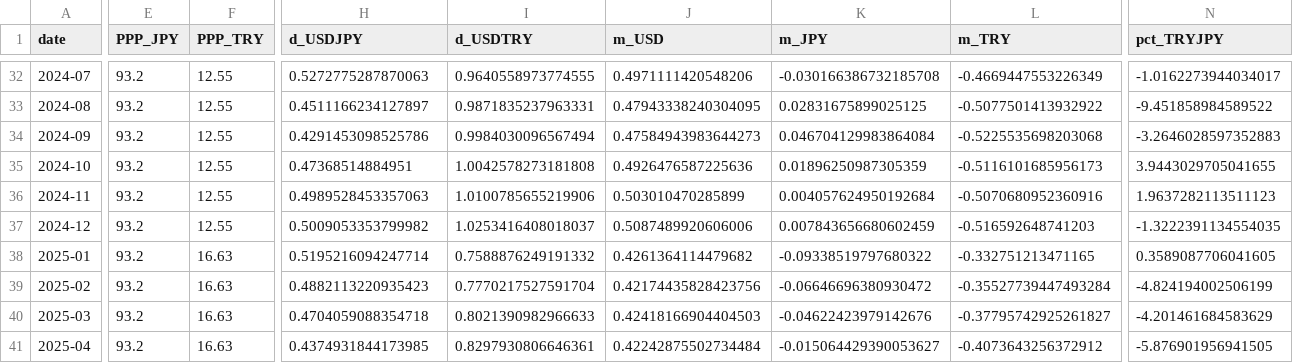
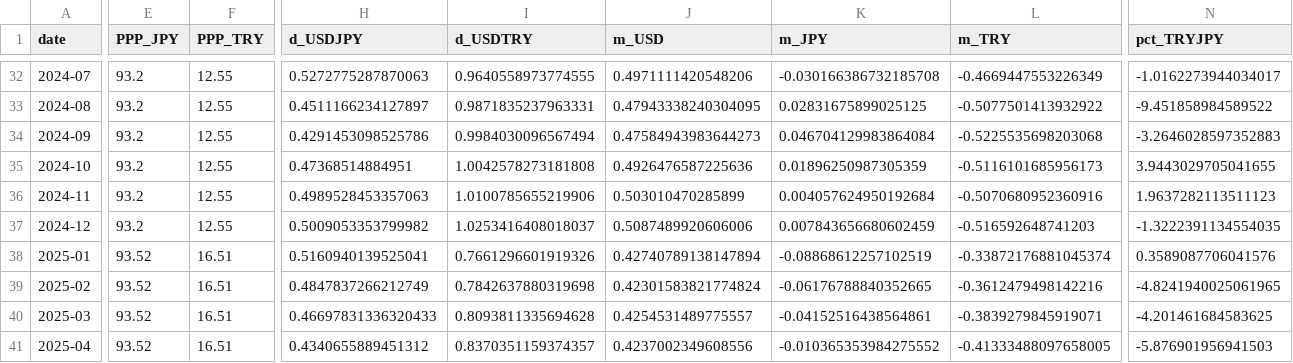
Before and after one commit to onigirito/MCI_Mikan-3-Currency-clr-Index_, a CSV file: dataset/monthly_mci_analysis.csv, drawn as a sheet; only a part is shown, gaps mark what is left out; the diff covers the shown part only; the diff names each change by its address in the sheet, - before the commit and + after, or states it on an @@ line.

```diff
--- a/dataset/monthly_mci_analysis.csv
+++ b/dataset/monthly_mci_analysis.csv
-E38:E41 (PPP_JPY): 93.2
+E38:E41 (PPP_JPY): 93.52
-F38:F41 (PPP_TRY): 16.63
+F38:F41 (PPP_TRY): 16.51
-H38 (d_USDJPY): 0.5195216094247714
+H38 (d_USDJPY): 0.5160940139525041
-I38 (d_USDTRY): 0.7588876249191332
+I38 (d_USDTRY): 0.7661296601919326
-J38 (m_USD): 0.4261364114479682
+J38 (m_USD): 0.42740789138147894
-K38 (m_JPY): -0.09338519797680322
+K38 (m_JPY): -0.08868612257102519
-L38 (m_TRY): -0.332751213471165
+L38 (m_TRY): -0.33872176881045374
-N38 (pct_TRYJPY): 0.3589087706041605
+N38 (pct_TRYJPY): 0.3589087706041576
-H39 (d_USDJPY): 0.4882113220935423
+H39 (d_USDJPY): 0.4847837266212749
-I39 (d_USDTRY): 0.7770217527591704
+I39 (d_USDTRY): 0.7842637880319698
-J39 (m_USD): 0.42174435828423756
+J39 (m_USD): 0.42301583821774824
-K39 (m_JPY): -0.06646696380930472
+K39 (m_JPY): -0.06176788840352665
-L39 (m_TRY): -0.35527739447493284
+L39 (m_TRY): -0.3612479498142216
-N39 (pct_TRYJPY): -4.824194002506199
+N39 (pct_TRYJPY): -4.8241940025061965
-H40 (d_USDJPY): 0.4704059088354718
+H40 (d_USDJPY): 0.46697831336320433
-I40 (d_USDTRY): 0.8021390982966633
+I40 (d_USDTRY): 0.8093811335694628
-J40 (m_USD): 0.42418166904404503
+J40 (m_USD): 0.4254531489775557
-K40 (m_JPY): -0.04622423979142676
+K40 (m_JPY): -0.04152516438564861
-L40 (m_TRY): -0.37795742925261827
+L40 (m_TRY): -0.3839279845919071
-N40 (pct_TRYJPY): -4.201461684583629
+N40 (pct_TRYJPY): -4.201461684583625
-H41 (d_USDJPY): 0.4374931844173985
+H41 (d_USDJPY): 0.4340655889451312
-I41 (d_USDTRY): 0.8297930806646361
+I41 (d_USDTRY): 0.8370351159374357
-J41 (m_USD): 0.42242875502734484
+J41 (m_USD): 0.4237002349608556
-K41 (m_JPY): -0.015064429390053627
+K41 (m_JPY): -0.010365353984275552
-L41 (m_TRY): -0.4073643256372912
+L41 (m_TRY): -0.41333488097658005
-N41 (pct_TRYJPY): -5.876901956941505
+N41 (pct_TRYJPY): -5.876901956941503
```
Also changed, not shown: 63 edited cells elsewhere in this file, dataset/mci_monthly_recent.csv, dataset/monthly_mci_interpolated.csv, 2 other files.
